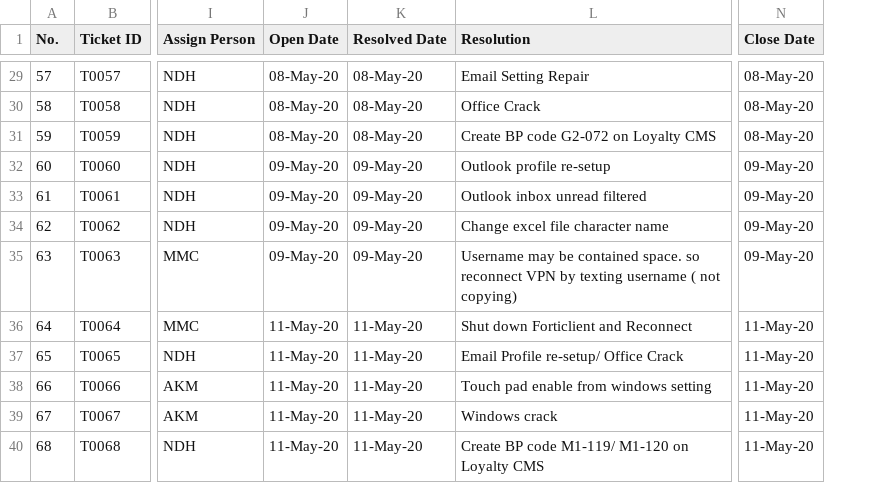
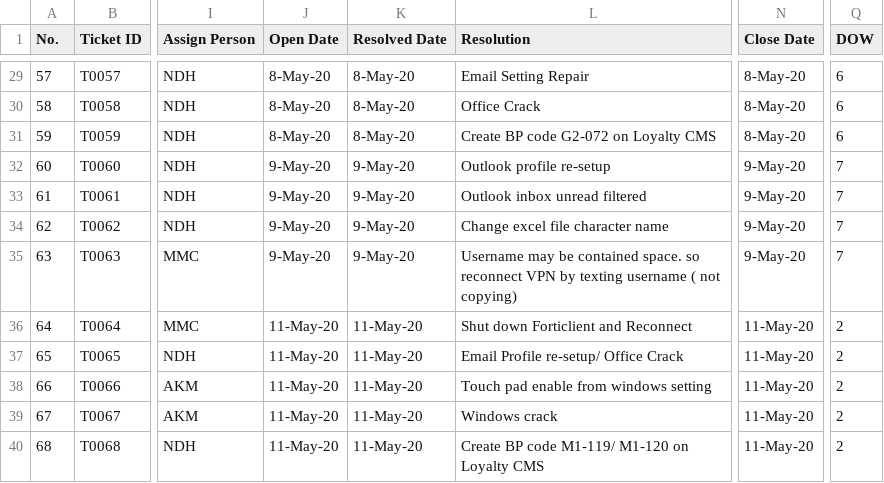
Before and after one commit to zayminpaing/Country-json, a CSV file: may.csv, drawn as a sheet; only a part is shown, gaps mark what is left out; the diff covers the shown part only; the diff names each change by its address in the sheet, - before the commit and + after, or states it on an @@ line.

```diff
--- a/may.csv
+++ b/may.csv
+column Q (DOW), rows 29-40: 6 | 6 | 6 | 7 | 7 | 7 | 7 | 2 | 2 | 2 | 2 | 2
-J29:J31 (Open Date): 08-May-20
+J29:J31 (Open Date): 8-May-20
-K29:K31 (Resolved Date): 08-May-20
+K29:K31 (Resolved Date): 8-May-20
-N29:N31 (Close Date): 08-May-20
+N29:N31 (Close Date): 8-May-20
-J32:J35 (Open Date): 09-May-20
+J32:J35 (Open Date): 9-May-20
-K32:K35 (Resolved Date): 09-May-20
+K32:K35 (Resolved Date): 9-May-20
-N32:N35 (Close Date): 09-May-20
+N32:N35 (Close Date): 9-May-20
```
Also changed, not shown: 81 edited cells elsewhere in this file, 2 other files.
